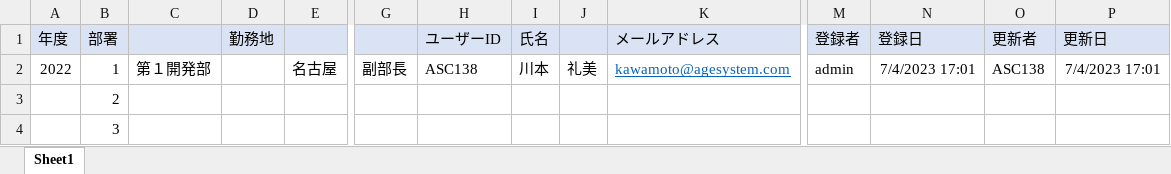
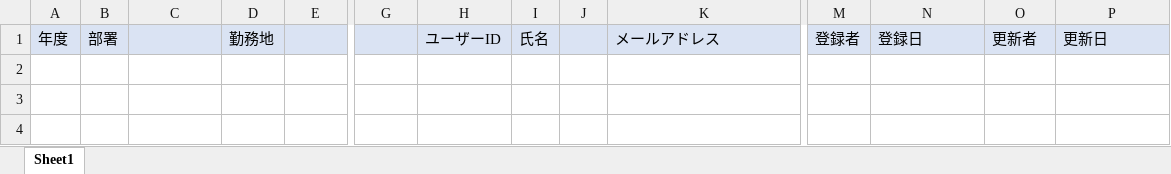
Before and after one commit to kawamoto-asc/ascsurevey, an Excel workbook: media/customuser.xlsx, sheet Sheet1, drawn as a sheet; only a part is shown, gaps mark what is left out; values as stored, in another font and other column widths than the file's, no borders; rows hold the shown columns only; the diff names each change by its address in the sheet, - before the commit and + after, or states it on an @@ line.

Commit message:
ユーザーマスタメンテナンス
・Excel出力出来たつもり

```diff
--- a/media/customuser.xlsx (sheet Sheet1)
+++ b/media/customuser.xlsx (sheet Sheet1)
-row 2: 2022 | 1 | 第１開発部 |  | 名古屋 | 副部長 | ASC138 | 川本 | 礼美 | kawamoto@agesystem.com | admin | 7/4/2023 17:01 | ASC138 | 7/4/2023 17:01
-row 3:  | 2
-row 4:  | 3
```
Also changed, not shown: 1 other file.
